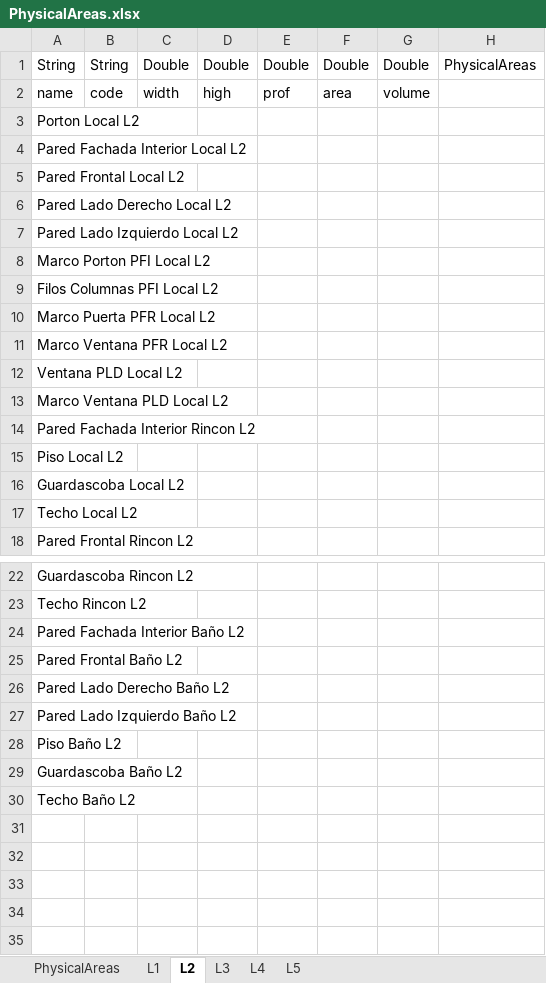
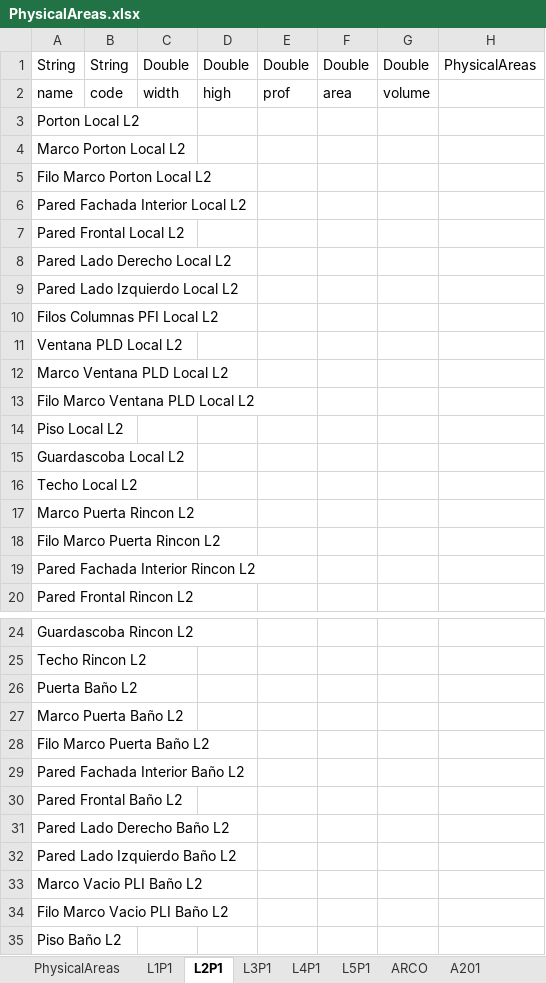
Before and after one commit to nelsonjava/simasoft, an Excel workbook: leanCrm/datanew/physicalAreas/PhysicalAreas/data/PhysicalAreas.xlsx, sheet L2P1, drawn as a sheet; only a part is shown, gaps mark what is left out; the shorter side is filled out with more unchanged rows; values as stored, in another font and other column widths than the file's, no borders; removed rows and columns are numbered as before the commit, all else as after; the diff names each change by its address in the sheet, - before the commit and + after, or states it on an @@ line.

```diff
--- a/leanCrm/datanew/physicalAreas/PhysicalAreas/data/PhysicalAreas.xlsx (sheet L2P1)
+++ b/leanCrm/datanew/physicalAreas/PhysicalAreas/data/PhysicalAreas.xlsx (sheet L2P1)
-sheet tab: L1
+sheet tab: L1P1
-sheet tab: L2
+sheet tab: L2P1
-sheet tab: L3
+sheet tab: L3P1
-sheet tab: L4
+sheet tab: L4P1
-sheet tab: L5
+sheet tab: L5P1
+sheet tab: ARCO
+sheet tab: A201
+row 4: Marco Porton Local L2
+row 5: Filo Marco Porton Local L2
-row 8: Marco Porton PFI Local L2
-row 10: Marco Puerta PFR Local L2
-row 11: Marco Ventana PFR Local L2
-A13: Pared Fachada Interior Rincon L2
+A13: Filo Marco Ventana PLD Local L2
+row 17: Marco Puerta Rincon L2
+row 18: Filo Marco Puerta Rincon L2
+row 19: Pared Fachada Interior Rincon L2
+row 26: Puerta Baño L2
+row 27: Marco Puerta Baño L2
+row 28: Filo Marco Puerta Baño L2
+row 33: Marco Vacio PLI Baño L2
+row 34: Filo Marco Vacio PLI Baño L2
```
Also changed, not shown: sheet L4P1, sheet L3P1, sheet L1P1, sheet L5P1, crm/data/physicalAreas/PhysicalAreas/revisar/PhysicalAreas.xlsx.
